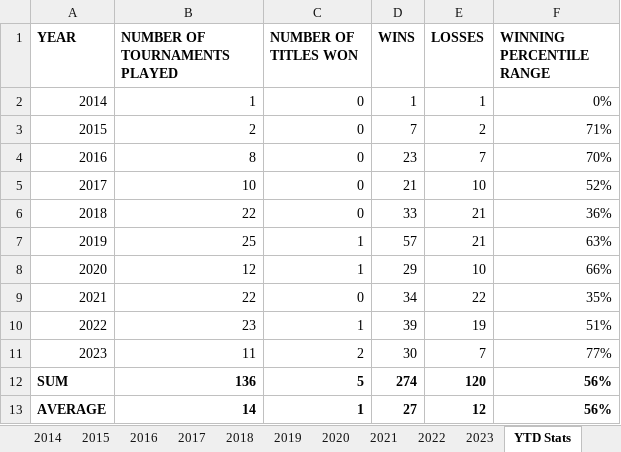
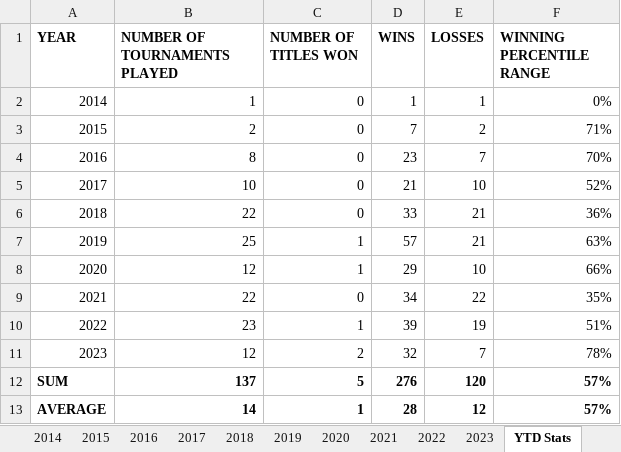
Before and after one commit to soumyavajjhala/soumyavajjhala.github.io, an Excel workbook: Tennis/WTA Tour/Elena Rybakina.xlsx, sheet YTD Stats, drawn as a sheet; values as stored, in another font and other column widths than the file's, no borders; conditional formats not drawn; the diff names each change by its address in the sheet, - before the commit and + after, or states it on an @@ line.

```diff
--- a/Tennis/WTA Tour/Elena Rybakina.xlsx (sheet YTD Stats)
+++ b/Tennis/WTA Tour/Elena Rybakina.xlsx (sheet YTD Stats)
-B11 (NUMBER OF TOURNAMENTS PLAYED): 11
+B11 (NUMBER OF TOURNAMENTS PLAYED): 12
-D11 (WINS): 30
+D11 (WINS): 32
-F11 (WINNING PERCENTILE RANGE): 77%
+F11 (WINNING PERCENTILE RANGE): 78%
-B12 (NUMBER OF TOURNAMENTS PLAYED): 136
+B12 (NUMBER OF TOURNAMENTS PLAYED): 137
-D12 (WINS): 274
+D12 (WINS): 276
-F12:F13 (WINNING PERCENTILE RANGE): 56%
+F12:F13 (WINNING PERCENTILE RANGE): 57%
-D13 (WINS): 27
+D13 (WINS): 28
```
Also changed, not shown: sheet 2023, charts or pictures, Tennis/WTA Tour/WTA YTD Winning Percentile Range Leaderboad.xlsx.
